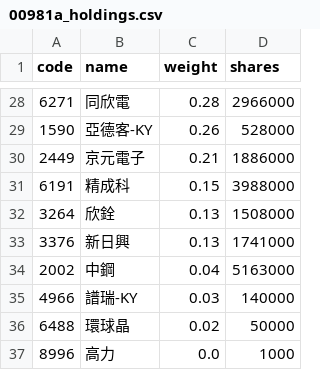
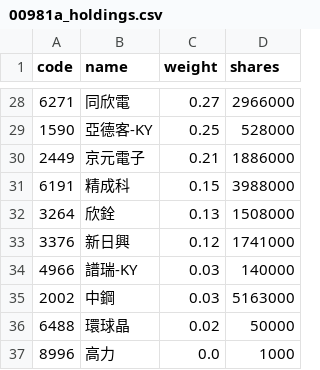
Before and after one commit to eceeff/etf_bot_for00981a, a CSV file: 00981a_holdings.csv, drawn as a sheet; only a part is shown, gaps mark what is left out; the diff covers the shown part only.

```diff
--- a/00981a_holdings.csv
+++ b/00981a_holdings.csv
@@ -28,3 +28,3 @@ code,name,weight,shares
-6271,同欣電,0.28,2966000
-1590,亞德客-KY,0.26,528000
+6271,同欣電,0.27,2966000
+1590,亞德客-KY,0.25,528000
 2449,京元電子,0.21,1886000
@@ -32,5 +32,5 @@ code,name,weight,shares
 3264,欣銓,0.13,1508000
-3376,新日興,0.13,1741000
-2002,中鋼,0.04,5163000
+3376,新日興,0.12,1741000
 4966,譜瑞-KY,0.03,140000
+2002,中鋼,0.03,5163000
 6488,環球晶,0.02,50000
```
Also changed, not shown: 5 added rows, 5 removed rows and 22 edited cells elsewhere in this file.
